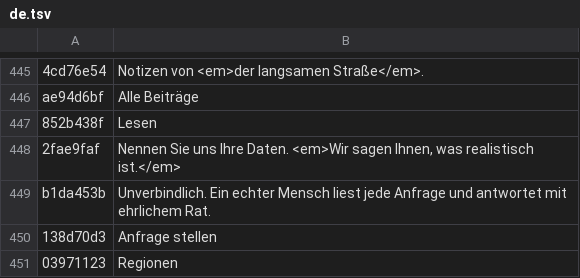
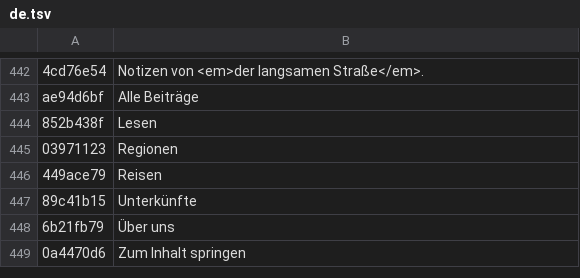
Before and after one commit to benjamingjoel2/madagascar, a TSV file: src/i18n/de.tsv, drawn as a sheet; only a part is shown, gaps mark what is left out; the shorter side is filled out with more unchanged rows; the diff covers the shown part only.

```diff
--- a/src/i18n/de.tsv
+++ b/src/i18n/de.tsv
@@ -447,5 +444,2 @@ ae94d6bf	Alle Beiträge
 852b438f	Lesen
-2fae9faf	Nennen Sie uns Ihre Daten. <em>Wir sagen Ihnen, was realistisch ist.</em>
-b1da453b	Unverbindlich. Ein echter Mensch liest jede Anfrage und antwortet mit ehrlichem Rat.
-138d70d3	Anfrage stellen
 03971123	Regionen
```
Also changed, not shown: 8 added rows and 16 removed rows elsewhere in this file, src/i18n/es.tsv, src/i18n/fr.tsv, 7 other files.
